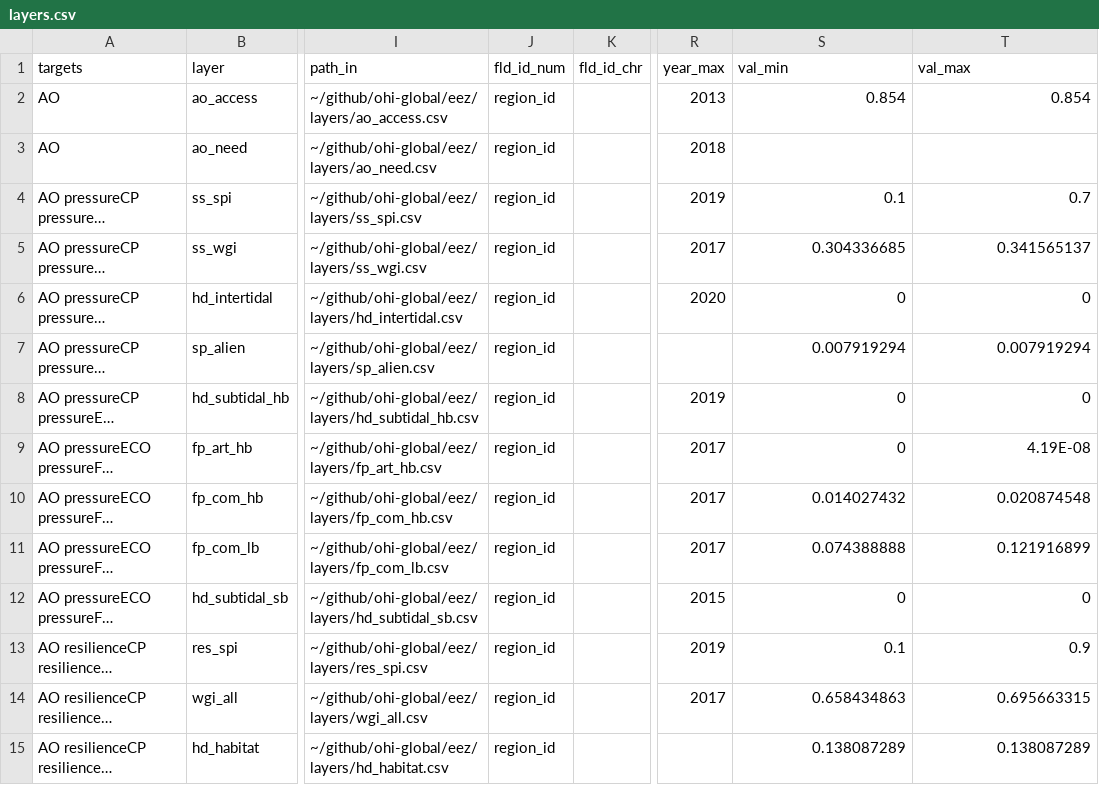
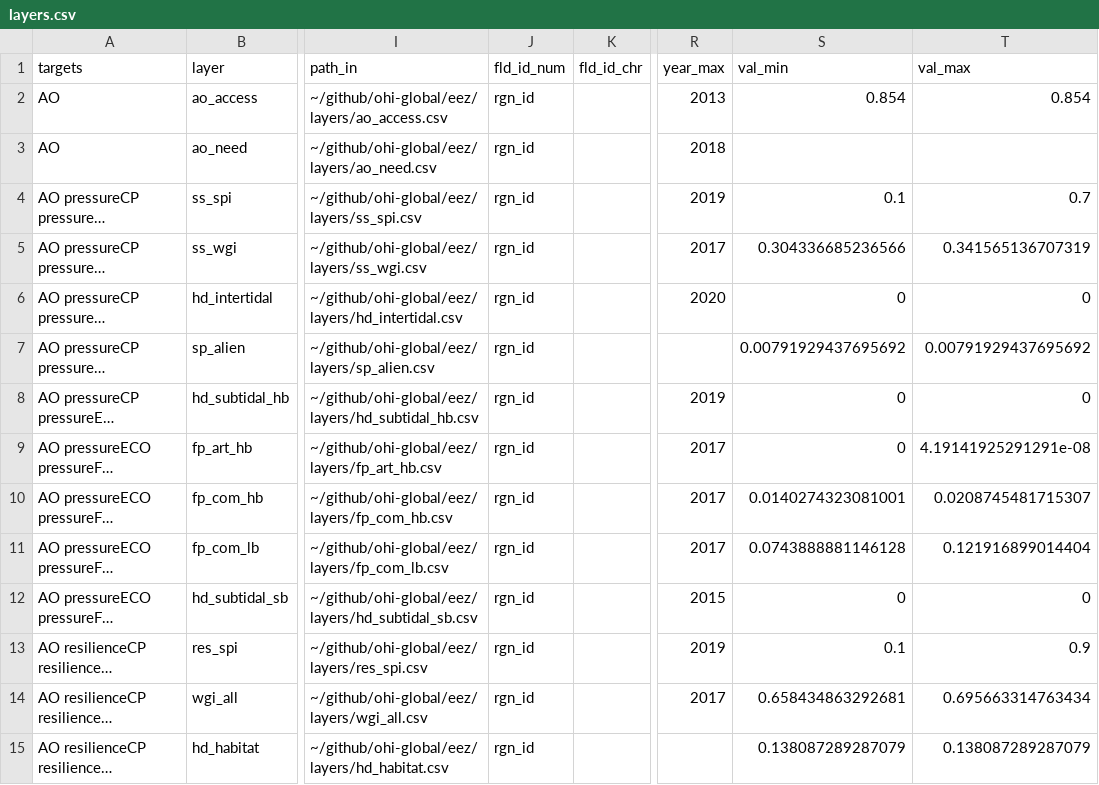
Before and after one commit to OHI-4site/pal-scores, a CSV file: region/layers.csv, drawn as a sheet; only a part is shown, gaps mark what is left out; long unchanged cells end in …; the diff covers the shown part only; the diff names each change by its address in the sheet, - before the commit and + after, or states it on an @@ line.

```diff
--- a/region/layers.csv
+++ b/region/layers.csv
-J2:J15 (fld_id_num): region_id
+J2:J15 (fld_id_num): rgn_id
-S5 (val_min): 0.304336685
+S5 (val_min): 0.304336685236566
-T5 (val_max): 0.341565137
+T5 (val_max): 0.341565136707319
-S7 (val_min): 0.007919294
+S7 (val_min): 0.00791929437695692
-T7 (val_max): 0.007919294
+T7 (val_max): 0.00791929437695692
-T9 (val_max): 4.19E-08
+T9 (val_max): 4.19141925291291e-08
-S10 (val_min): 0.014027432
+S10 (val_min): 0.0140274323081001
-T10 (val_max): 0.020874548
+T10 (val_max): 0.0208745481715307
-S11 (val_min): 0.074388888
+S11 (val_min): 0.0743888881146128
-T11 (val_max): 0.121916899
+T11 (val_max): 0.121916899014404
-S14 (val_min): 0.658434863
+S14 (val_min): 0.658434863292681
-T14 (val_max): 0.695663315
+T14 (val_max): 0.695663314763434
-S15 (val_min): 0.138087289
+S15 (val_min): 0.138087289287079
-T15 (val_max): 0.138087289
+T15 (val_max): 0.138087289287079
```
Also changed, not shown: 1 added row and 133 edited cells elsewhere in this file, region/conf/scenario_data_years.csv, 1 other file.
